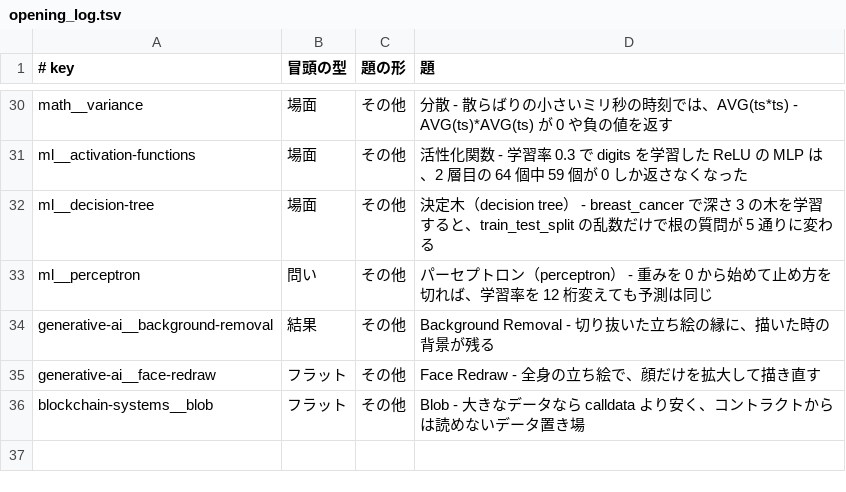
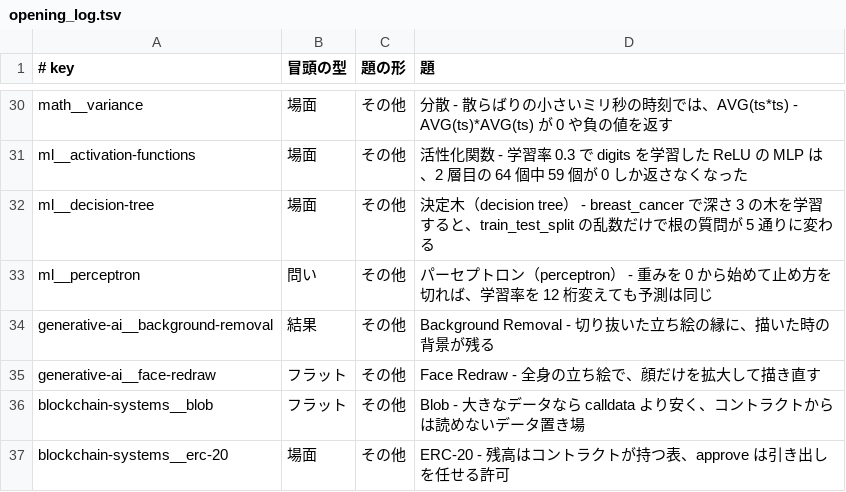
Before and after one commit to nao1215/debimate, a TSV file: notes-quality/opening_log.tsv, drawn as a sheet; only a part is shown, gaps mark what is left out; the diff names each change by its address in the sheet, - before the commit and + after, or states it on an @@ line.

Commit message:
docs(notes): rewrite erc-20 note around USDT reverting a transfer that test tokens accept

```diff
--- a/notes-quality/opening_log.tsv
+++ b/notes-quality/opening_log.tsv
+row 37: blockchain-systems__erc-20 | 場面 | その他 | ERC-20 - 残高はコントラクトが持つ表、approve は引き出しを任せる許可
```
Also changed, not shown: notes-quality/style/glossary.tsv, 25 other files.
